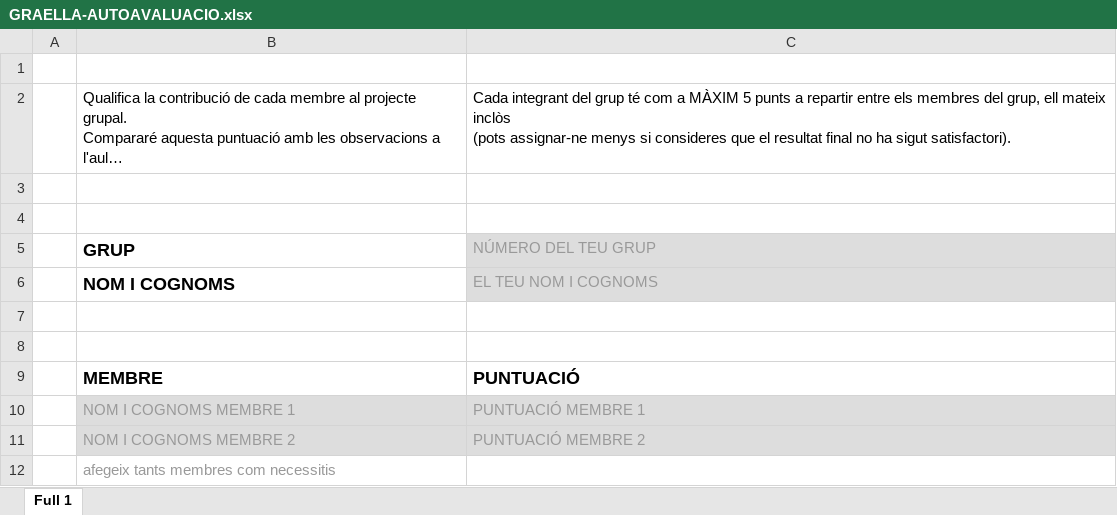
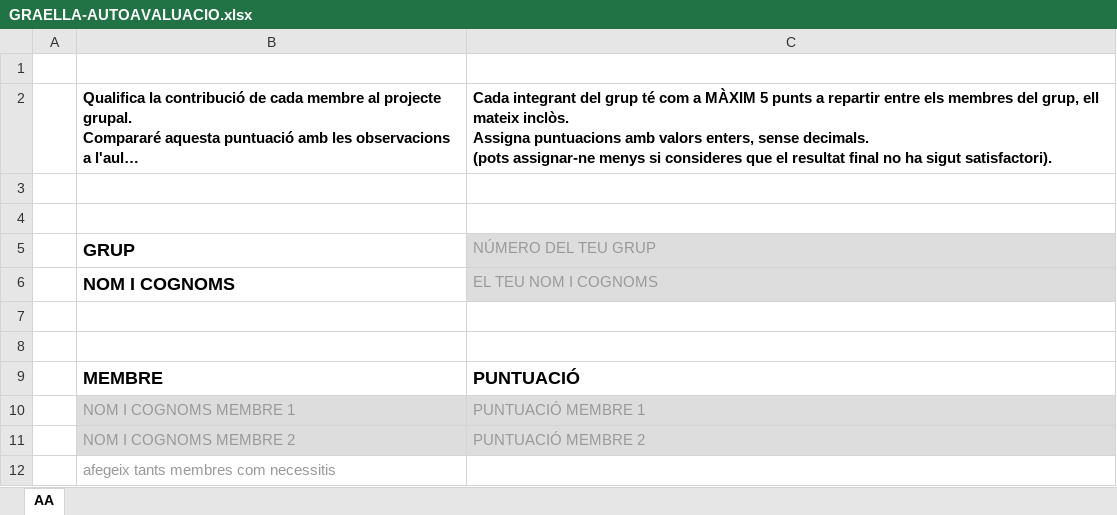
Before and after one commit to xbaubes/xbaubes, an Excel workbook: Graelles/GRAELLA-AUTOAVALUACIO.xlsx, sheet AA, drawn as a sheet; long unchanged cells end in …; values as stored, in another font and other column widths than the file's, no borders; charts and pictures not drawn; ↵ is a line break in a cell; the diff names each change by its address in the sheet, - before the commit and + after, or states it on an @@ line.

Commit message:
marks in integers

```diff
--- a/Graelles/GRAELLA-AUTOAVALUACIO.xlsx (sheet AA)
+++ b/Graelles/GRAELLA-AUTOAVALUACIO.xlsx (sheet AA)
-sheet tab: Full 1
+sheet tab: AA
-B2:C2 bold: off
+B2:C2 bold: on
-C2: …ell mateix inclòs ↵ (pots assignar-ne…
+C2: …ell mateix inclòs. ↵ Assigna puntuacions amb valors enters, sense decimals. ↵ (pots assignar-ne…
```
Also changed, not shown: charts or pictures.
